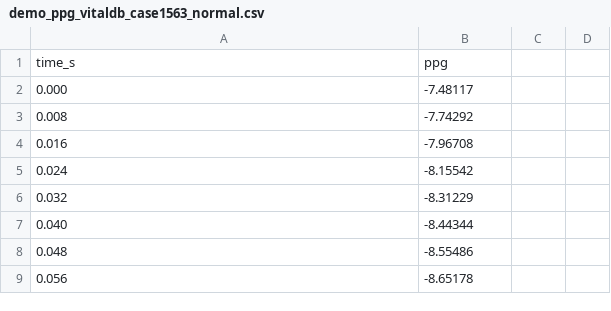
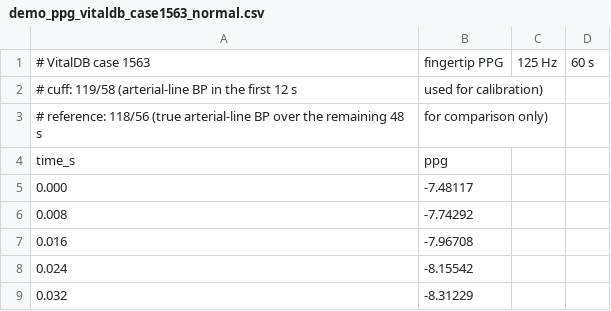
Before and after one commit to Bhumikagour/pulseIQ, a CSV file: static/demo/demo_ppg_vitaldb_case1563_normal.csv, drawn as a sheet; only a part is shown; the shorter side is filled out with more unchanged rows.

```diff
--- a/static/demo/demo_ppg_vitaldb_case1563_normal.csv
+++ b/static/demo/demo_ppg_vitaldb_case1563_normal.csv
@@ -1 +1,4 @@
+# VitalDB case 1563, fingertip PPG, 125 Hz, 60 s
+# cuff: 119/58  (arterial-line BP in the first 12 s, used for calibration)
+# reference: 118/56  (true arterial-line BP over the remaining 48 s, for comparison only)
 time_s,ppg
```
Also changed, not shown: static/demo/demo_ppg_vitaldb_case2572_high.csv, static/demo/demo_ppg_vitaldb_case655_borderline.csv, 3 other files.
